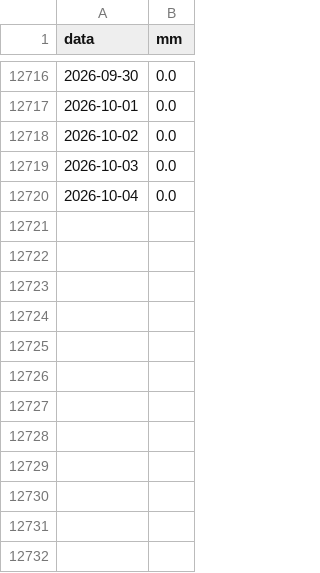
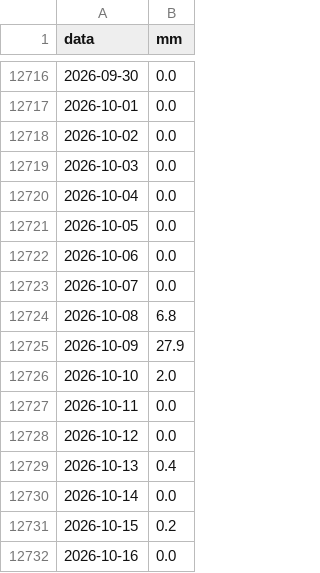
Before and after one commit to lucavarlani-max/mugello_meteoeclima, a CSV file: data/sir/TOS01000999/prec99.csv, drawn as a sheet; only a part is shown, gaps mark what is left out; the diff names each change by its address in the sheet, - before the commit and + after, or states it on an @@ line.

```diff
--- a/data/sir/TOS01000999/prec99.csv
+++ b/data/sir/TOS01000999/prec99.csv
+row 12721: 2026-10-05 | 0.0
+row 12722: 2026-10-06 | 0.0
+row 12723: 2026-10-07 | 0.0
+row 12724: 2026-10-08 | 6.8
+row 12725: 2026-10-09 | 27.9
+row 12726: 2026-10-10 | 2.0
+row 12727: 2026-10-11 | 0.0
+row 12728: 2026-10-12 | 0.0
+row 12729: 2026-10-13 | 0.4
+row 12730: 2026-10-14 | 0.0
+row 12731: 2026-10-15 | 0.2
+row 12732: 2026-10-16 | 0.0
```
Also changed, not shown: data/sir/TOS01000999/prec024.csv, data/sir/TOS01000999/temp.csv, 10 other files.
